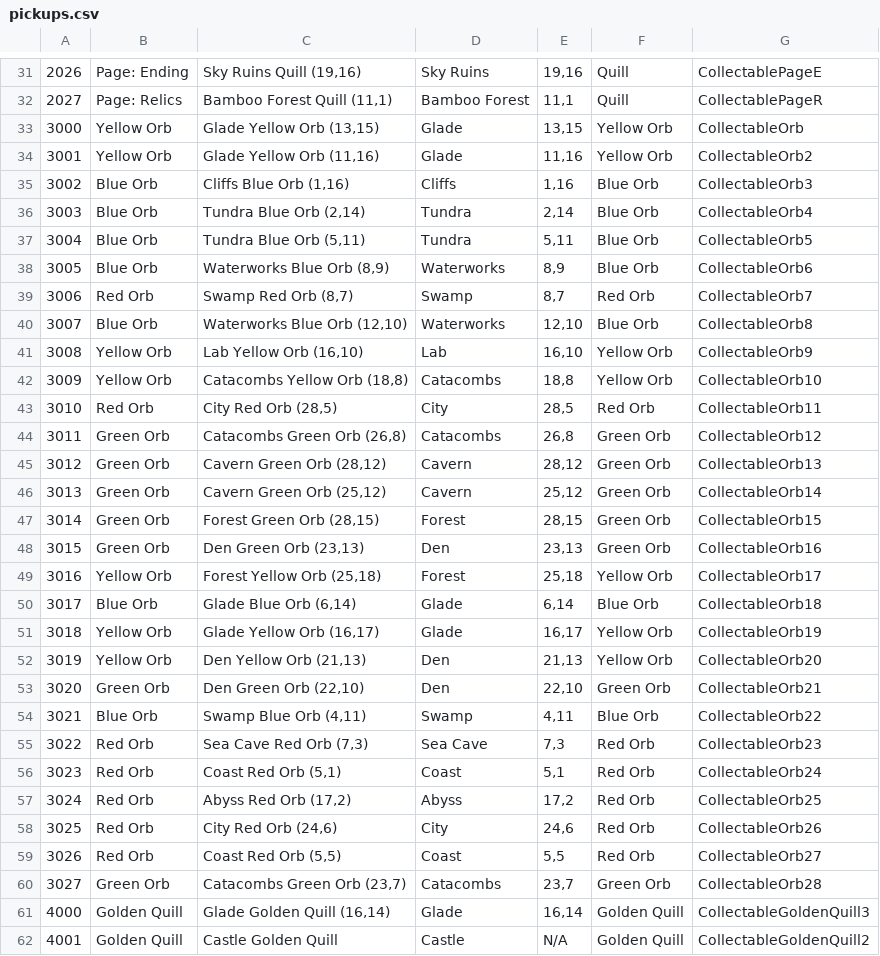
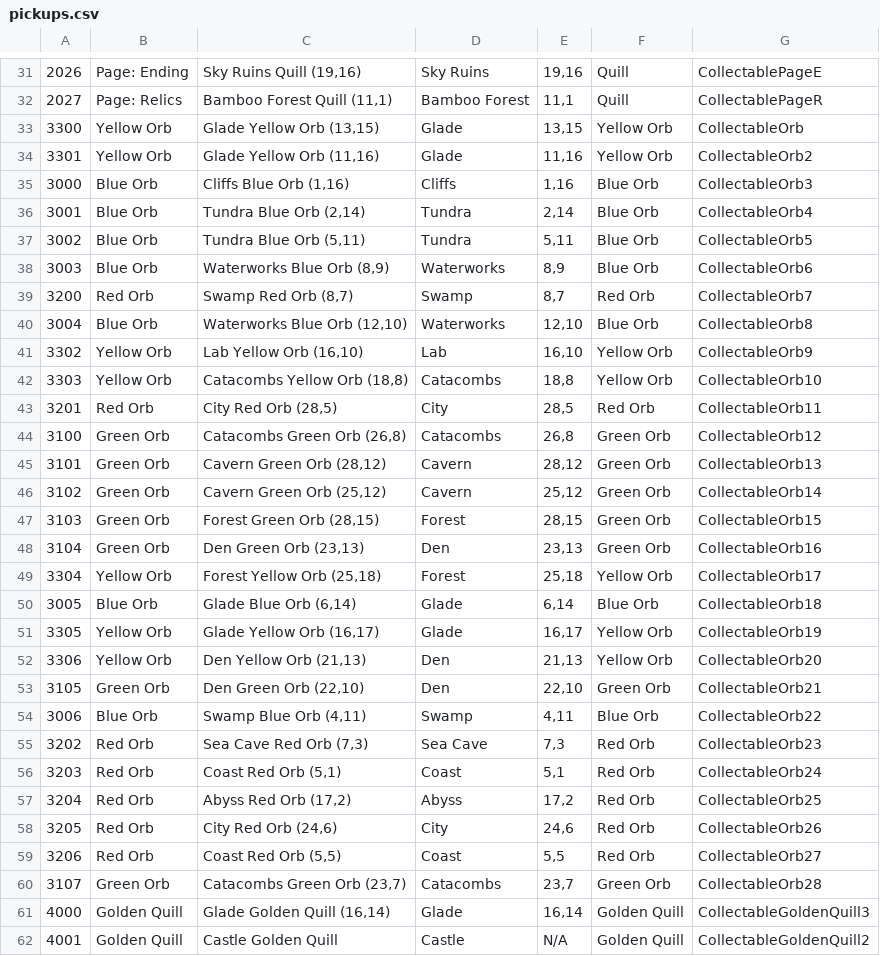
Before and after one commit to XuaTheGrate/MONOMOONAP, a CSV file: assets/data/pickups.csv, drawn as a sheet; only a part is shown, gaps mark what is left out; the diff covers the shown part only.

```diff
--- a/assets/data/pickups.csv
+++ b/assets/data/pickups.csv
@@ -32,30 +32,30 @@
 2027	Page: Relics	Bamboo Forest Quill (11,1)	Bamboo Forest	11,1	Quill	CollectablePageR
-3000	Yellow Orb	Glade Yellow Orb (13,15)	Glade	13,15	Yellow Orb	CollectableOrb
-3001	Yellow Orb	Glade Yellow Orb (11,16)	Glade	11,16	Yellow Orb	CollectableOrb2
-3002	Blue Orb	Cliffs Blue Orb (1,16)	Cliffs	1,16	Blue Orb	CollectableOrb3
-3003	Blue Orb	Tundra Blue Orb (2,14)	Tundra	2,14	Blue Orb	CollectableOrb4
-3004	Blue Orb	Tundra Blue Orb (5,11)	Tundra	5,11	Blue Orb	CollectableOrb5
-3005	Blue Orb	Waterworks Blue Orb (8,9)	Waterworks	8,9	Blue Orb	CollectableOrb6
-3006	Red Orb	Swamp Red Orb (8,7)	Swamp	8,7	Red Orb	CollectableOrb7
-3007	Blue Orb	Waterworks Blue Orb (12,10)	Waterworks	12,10	Blue Orb	CollectableOrb8
-3008	Yellow Orb	Lab Yellow Orb (16,10)	Lab	16,10	Yellow Orb	CollectableOrb9
-3009	Yellow Orb	Catacombs Yellow Orb (18,8)	Catacombs	18,8	Yellow Orb	CollectableOrb10
-3010	Red Orb	City Red Orb (28,5)	City	28,5	Red Orb	CollectableOrb11
-3011	Green Orb	Catacombs Green Orb (26,8)	Catacombs	26,8	Green Orb	CollectableOrb12
-3012	Green Orb	Cavern Green Orb (28,12)	Cavern	28,12	Green Orb	CollectableOrb13
-3013	Green Orb	Cavern Green Orb (25,12)	Cavern	25,12	Green Orb	CollectableOrb14
-3014	Green Orb	Forest Green Orb (28,15)	Forest	28,15	Green Orb	CollectableOrb15
-3015	Green Orb	Den Green Orb (23,13)	Den	23,13	Green Orb	CollectableOrb16
-3016	Yellow Orb	Forest Yellow Orb (25,18)	Forest	25,18	Yellow Orb	CollectableOrb17
-3017	Blue Orb	Glade Blue Orb (6,14)	Glade	6,14	Blue Orb	CollectableOrb18
-3018	Yellow Orb	Glade Yellow Orb (16,17)	Glade	16,17	Yellow Orb	CollectableOrb19
-3019	Yellow Orb	Den Yellow Orb (21,13)	Den	21,13	Yellow Orb	CollectableOrb20
-3020	Green Orb	Den Green Orb (22,10)	Den	22,10	Green Orb	CollectableOrb21
-3021	Blue Orb	Swamp Blue Orb (4,11)	Swamp	4,11	Blue Orb	CollectableOrb22
-3022	Red Orb	Sea Cave Red Orb (7,3)	Sea Cave	7,3	Red Orb	CollectableOrb23
-3023	Red Orb	Coast Red Orb (5,1)	Coast	5,1	Red Orb	CollectableOrb24
-3024	Red Orb	Abyss Red Orb (17,2)	Abyss	17,2	Red Orb	CollectableOrb25
-3025	Red Orb	City Red Orb (24,6)	City	24,6	Red Orb	CollectableOrb26
-3026	Red Orb	Coast Red Orb (5,5)	Coast	5,5	Red Orb	CollectableOrb27
-3027	Green Orb	Catacombs Green Orb (23,7)	Catacombs	23,7	Green Orb	CollectableOrb28
+3300	Yellow Orb	Glade Yellow Orb (13,15)	Glade	13,15	Yellow Orb	CollectableOrb
+3301	Yellow Orb	Glade Yellow Orb (11,16)	Glade	11,16	Yellow Orb	CollectableOrb2
+3000	Blue Orb	Cliffs Blue Orb (1,16)	Cliffs	1,16	Blue Orb	CollectableOrb3
+3001	Blue Orb	Tundra Blue Orb (2,14)	Tundra	2,14	Blue Orb	CollectableOrb4
+3002	Blue Orb	Tundra Blue Orb (5,11)	Tundra	5,11	Blue Orb	CollectableOrb5
+3003	Blue Orb	Waterworks Blue Orb (8,9)	Waterworks	8,9	Blue Orb	CollectableOrb6
+3200	Red Orb	Swamp Red Orb (8,7)	Swamp	8,7	Red Orb	CollectableOrb7
+3004	Blue Orb	Waterworks Blue Orb (12,10)	Waterworks	12,10	Blue Orb	CollectableOrb8
+3302	Yellow Orb	Lab Yellow Orb (16,10)	Lab	16,10	Yellow Orb	CollectableOrb9
+3303	Yellow Orb	Catacombs Yellow Orb (18,8)	Catacombs	18,8	Yellow Orb	CollectableOrb10
+3201	Red Orb	City Red Orb (28,5)	City	28,5	Red Orb	CollectableOrb11
+3100	Green Orb	Catacombs Green Orb (26,8)	Catacombs	26,8	Green Orb	CollectableOrb12
+3101	Green Orb	Cavern Green Orb (28,12)	Cavern	28,12	Green Orb	CollectableOrb13
+3102	Green Orb	Cavern Green Orb (25,12)	Cavern	25,12	Green Orb	CollectableOrb14
+3103	Green Orb	Forest Green Orb (28,15)	Forest	28,15	Green Orb	CollectableOrb15
+3104	Green Orb	Den Green Orb (23,13)	Den	23,13	Green Orb	CollectableOrb16
+3304	Yellow Orb	Forest Yellow Orb (25,18)	Forest	25,18	Yellow Orb	CollectableOrb17
+3005	Blue Orb	Glade Blue Orb (6,14)	Glade	6,14	Blue Orb	CollectableOrb18
+3305	Yellow Orb	Glade Yellow Orb (16,17)	Glade	16,17	Yellow Orb	CollectableOrb19
+3306	Yellow Orb	Den Yellow Orb (21,13)	Den	21,13	Yellow Orb	CollectableOrb20
+3105	Green Orb	Den Green Orb (22,10)	Den	22,10	Green Orb	CollectableOrb21
+3006	Blue Orb	Swamp Blue Orb (4,11)	Swamp	4,11	Blue Orb	CollectableOrb22
+3202	Red Orb	Sea Cave Red Orb (7,3)	Sea Cave	7,3	Red Orb	CollectableOrb23
+3203	Red Orb	Coast Red Orb (5,1)	Coast	5,1	Red Orb	CollectableOrb24
+3204	Red Orb	Abyss Red Orb (17,2)	Abyss	17,2	Red Orb	CollectableOrb25
+3205	Red Orb	City Red Orb (24,6)	City	24,6	Red Orb	CollectableOrb26
+3206	Red Orb	Coast Red Orb (5,5)	Coast	5,5	Red Orb	CollectableOrb27
+3107	Green Orb	Catacombs Green Orb (23,7)	Catacombs	23,7	Green Orb	CollectableOrb28
 4000	Golden Quill	Glade Golden Quill (16,14)	Glade	16,14	Golden Quill	CollectableGoldenQuill3
```
Also changed, not shown: 4 edited cells elsewhere in this file, 6 other files.
